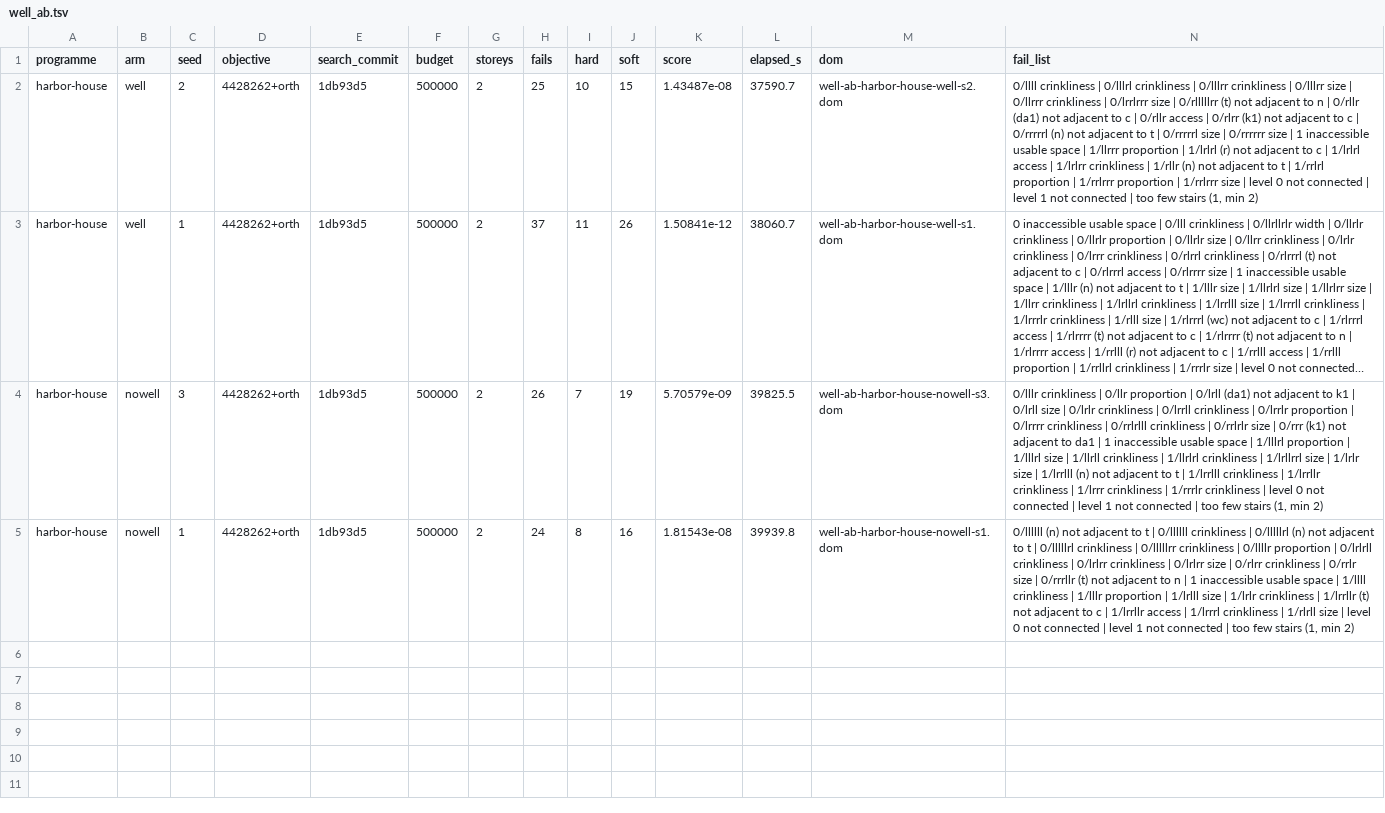
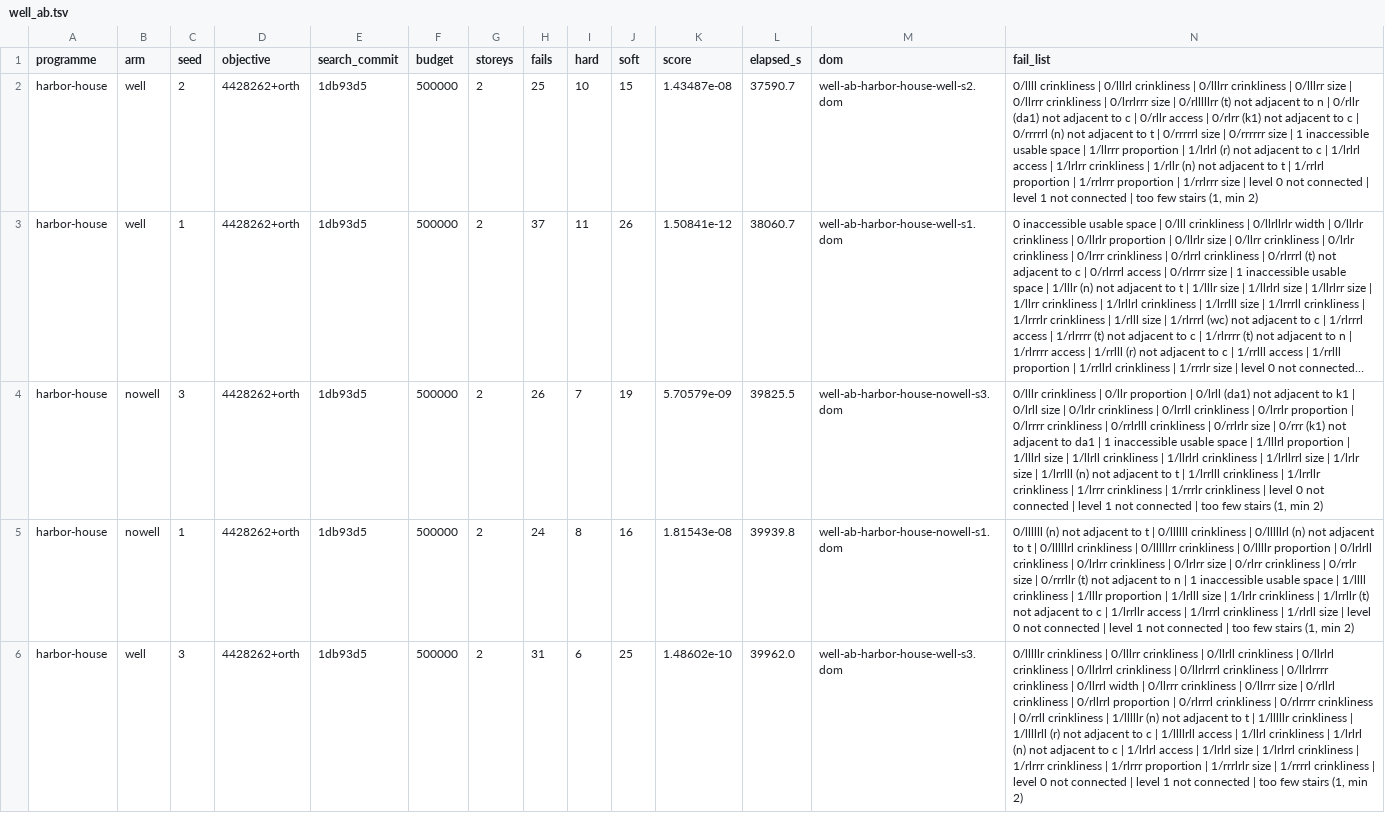
Before and after one commit to brunopostle/homemaker-layout, a TSV file: experiments/results/well_ab.tsv, drawn as a sheet; long unchanged cells end in …; the diff names each change by its address in the sheet, - before the commit and + after, or states it on an @@ line.

```diff
--- a/experiments/results/well_ab.tsv
+++ b/experiments/results/well_ab.tsv
+row 6: harbor-house | well | 3 | 4428262+orth | 1db93d5 | 500000 | 2 | 31 | 6 | 25 | 1.48602e-10 | 39962.0 | well-ab-harbor-house-well-s3.dom | 0/lllllr crinkliness | 0/lllrr crinkliness | 0/llrll crinkliness | 0/llrlrl crinkliness | 0/llrlrrl crinkliness | 0/llrlrrrl crinkliness | 0/llrlrrrr crinkliness | 0/llrrl width | 0/llrrr crinkliness | 0/llrrr size | 0/rllrl crinkliness | 0/rllrrl proportion | 0/rlrrrl crinkliness | 0/rlrrrr crinkliness | 0/rrll crinkliness | 1/lllllr (n) not adjacent to t | 1/lllllr crinkliness | 1/llllrll (r) not adjacent to c | 1/llllrll access | 1/llrl crinkliness | 1/lrlrl (n) not adjacent to c | 1/lrlrl access | 1/lrlrl size | 1/lrlrrl crinkliness | 1/rlrrr crinkliness | 1/rlrrr proportion | 1/rrrlrlr size | 1/rrrrl crinkliness | level 0 not connected | level 1 not connected | too few stairs (1, min 2)
```
Also changed, not shown: 1 other file.
